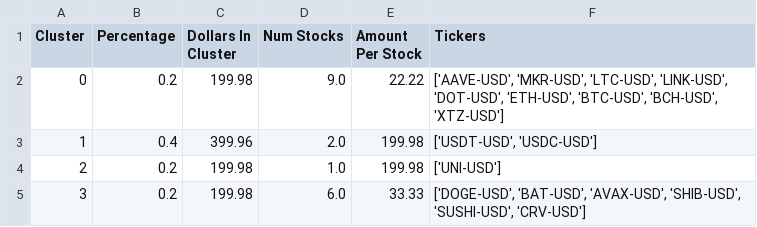
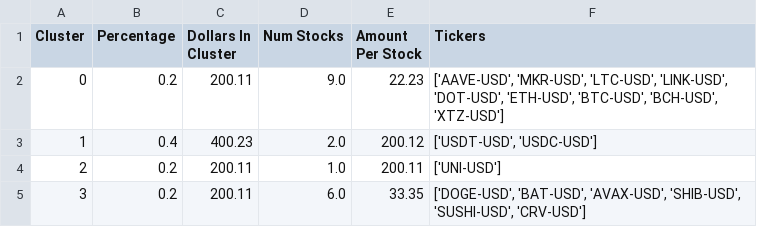
Before and after one commit to samparsa9/Sheryl, a CSV file: Data/optimal_portfolio_info.csv, drawn as a sheet.

```diff
--- a/Data/optimal_portfolio_info.csv
+++ b/Data/optimal_portfolio_info.csv
@@ -1,5 +1,5 @@
 Cluster,Percentage,Dollars In Cluster,Num Stocks,Amount Per Stock,Tickers
-0,0.2,199.98,9.0,22.22,"['AAVE-USD', 'MKR-USD', 'LTC-USD', 'LINK-USD', 'DOT-USD', 'ETH-USD', 'BTC-USD', 'BCH-USD', 'XTZ-USD']"
-1,0.4,399.96,2.0,199.98,"['USDT-USD', 'USDC-USD']"
-2,0.2,199.98,1.0,199.98,['UNI-USD']
-3,0.2,199.98,6.0,33.33,"['DOGE-USD', 'BAT-USD', 'AVAX-USD', 'SHIB-USD', 'SUSHI-USD', 'CRV-USD']"
+0,0.2,200.11,9.0,22.23,"['AAVE-USD', 'MKR-USD', 'LTC-USD', 'LINK-USD', 'DOT-USD', 'ETH-USD', 'BTC-USD', 'BCH-USD', 'XTZ-USD']"
+1,0.4,400.23,2.0,200.12,"['USDT-USD', 'USDC-USD']"
+2,0.2,200.11,1.0,200.11,['UNI-USD']
+3,0.2,200.11,6.0,33.35,"['DOGE-USD', 'BAT-USD', 'AVAX-USD', 'SHIB-USD', 'SUSHI-USD', 'CRV-USD']"
```
Also changed, not shown: Data/processed_data.csv.
